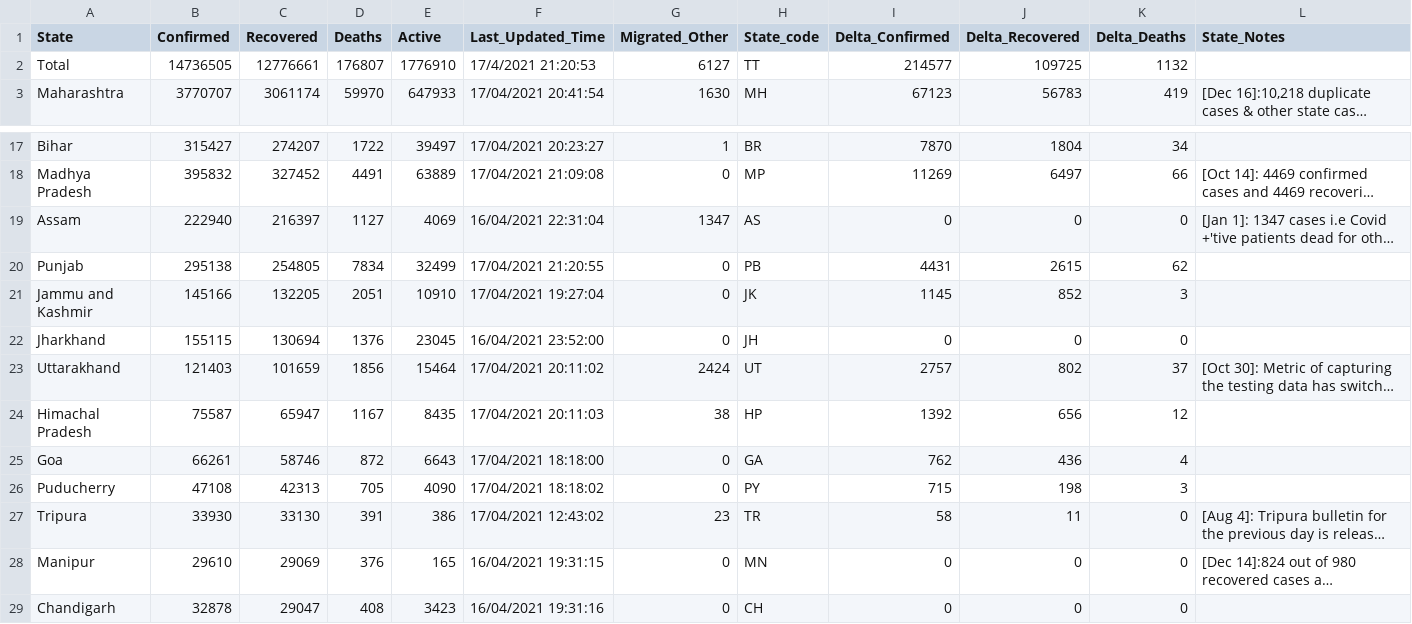
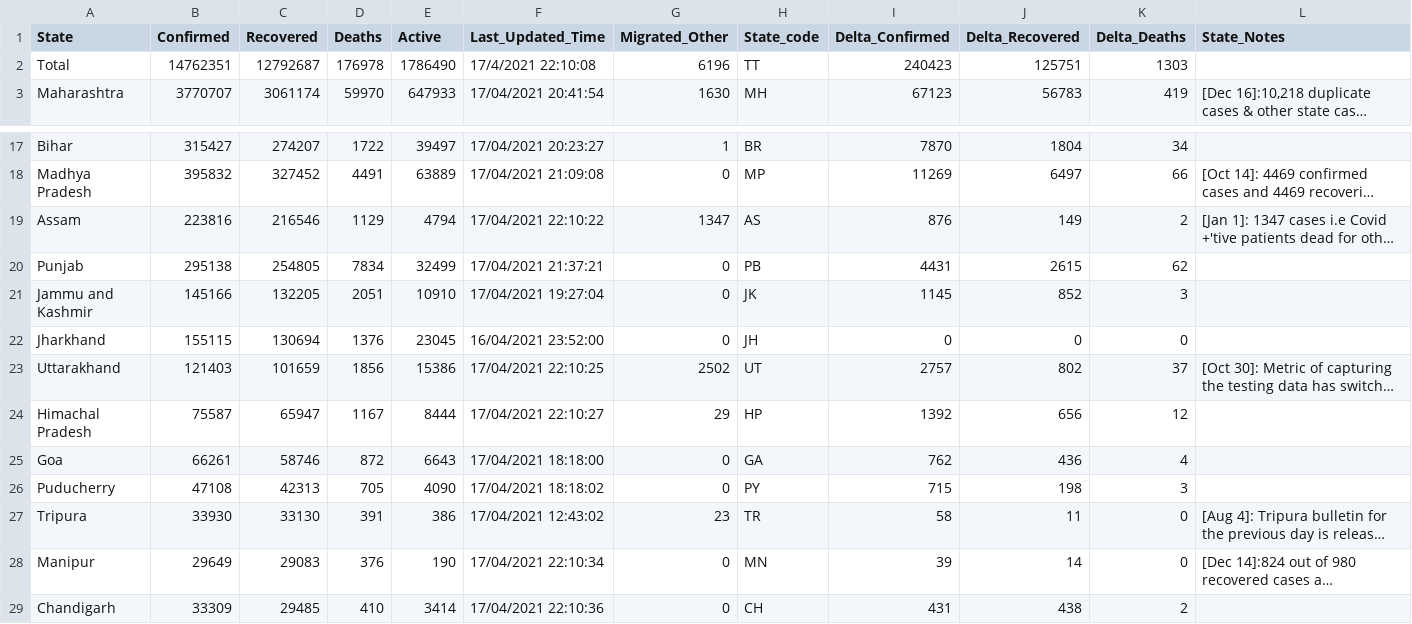
Before and after one commit to covid19india/api, a CSV file: csv/latest/state_wise.csv, drawn as a sheet; only a part is shown, gaps mark what is left out; long unchanged cells end in …; the diff covers the shown part only; the diff names each change by its address in the sheet, - before the commit and + after, or states it on an @@ line.

```diff
--- a/csv/latest/state_wise.csv
+++ b/csv/latest/state_wise.csv
-B2 (Confirmed): 14736505
+B2 (Confirmed): 14762351
-C2 (Recovered): 12776661
+C2 (Recovered): 12792687
-D2 (Deaths): 176807
+D2 (Deaths): 176978
-E2 (Active): 1776910
+E2 (Active): 1786490
-F2 (Last_Updated_Time): 17/4/2021 21:20:53
+F2 (Last_Updated_Time): 17/4/2021 22:10:08
-G2 (Migrated_Other): 6127
+G2 (Migrated_Other): 6196
-I2 (Delta_Confirmed): 214577
+I2 (Delta_Confirmed): 240423
-J2 (Delta_Recovered): 109725
+J2 (Delta_Recovered): 125751
-K2 (Delta_Deaths): 1132
+K2 (Delta_Deaths): 1303
-B19 (Confirmed): 222940
+B19 (Confirmed): 223816
-C19 (Recovered): 216397
+C19 (Recovered): 216546
-D19 (Deaths): 1127
+D19 (Deaths): 1129
-E19 (Active): 4069
+E19 (Active): 4794
-F19 (Last_Updated_Time): 16/04/2021 22:31:04
+F19 (Last_Updated_Time): 17/04/2021 22:10:22
-I19 (Delta_Confirmed): 0
+I19 (Delta_Confirmed): 876
-J19 (Delta_Recovered): 0
+J19 (Delta_Recovered): 149
-K19 (Delta_Deaths): 0
+K19 (Delta_Deaths): 2
-F20 (Last_Updated_Time): 17/04/2021 21:20:55
+F20 (Last_Updated_Time): 17/04/2021 21:37:21
-E23 (Active): 15464
+E23 (Active): 15386
-F23 (Last_Updated_Time): 17/04/2021 20:11:02
+F23 (Last_Updated_Time): 17/04/2021 22:10:25
-G23 (Migrated_Other): 2424
+G23 (Migrated_Other): 2502
-E24 (Active): 8435
+E24 (Active): 8444
-F24 (Last_Updated_Time): 17/04/2021 20:11:03
+F24 (Last_Updated_Time): 17/04/2021 22:10:27
-G24 (Migrated_Other): 38
+G24 (Migrated_Other): 29
-B28 (Confirmed): 29610
+B28 (Confirmed): 29649
-C28 (Recovered): 29069
+C28 (Recovered): 29083
-E28 (Active): 165
+E28 (Active): 190
-F28 (Last_Updated_Time): 16/04/2021 19:31:15
+F28 (Last_Updated_Time): 17/04/2021 22:10:34
-I28 (Delta_Confirmed): 0
+I28 (Delta_Confirmed): 39
-J28 (Delta_Recovered): 0
+J28 (Delta_Recovered): 14
-B29 (Confirmed): 32878
+B29 (Confirmed): 33309
-C29 (Recovered): 29047
+C29 (Recovered): 29485
-D29 (Deaths): 408
+D29 (Deaths): 410
-E29 (Active): 3423
+E29 (Active): 3414
-F29 (Last_Updated_Time): 16/04/2021 19:31:16
+F29 (Last_Updated_Time): 17/04/2021 22:10:36
-I29 (Delta_Confirmed): 0
+I29 (Delta_Confirmed): 431
-J29 (Delta_Recovered): 0
+J29 (Delta_Recovered): 438
-K29 (Delta_Deaths): 0
+K29 (Delta_Deaths): 2
```
Also changed, not shown: 20 edited cells elsewhere in this file, csv/latest/cowin_vaccine_data_statewise.csv, csv/latest/district_wise.csv, 44 other files.
